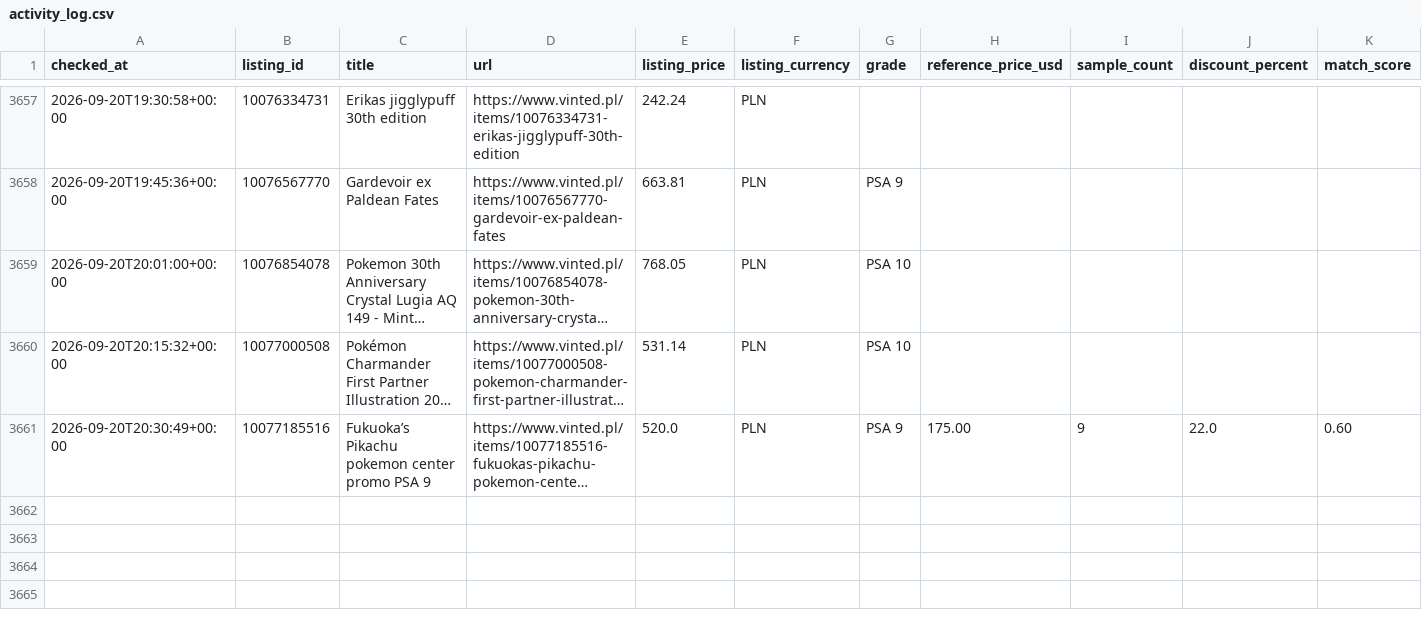
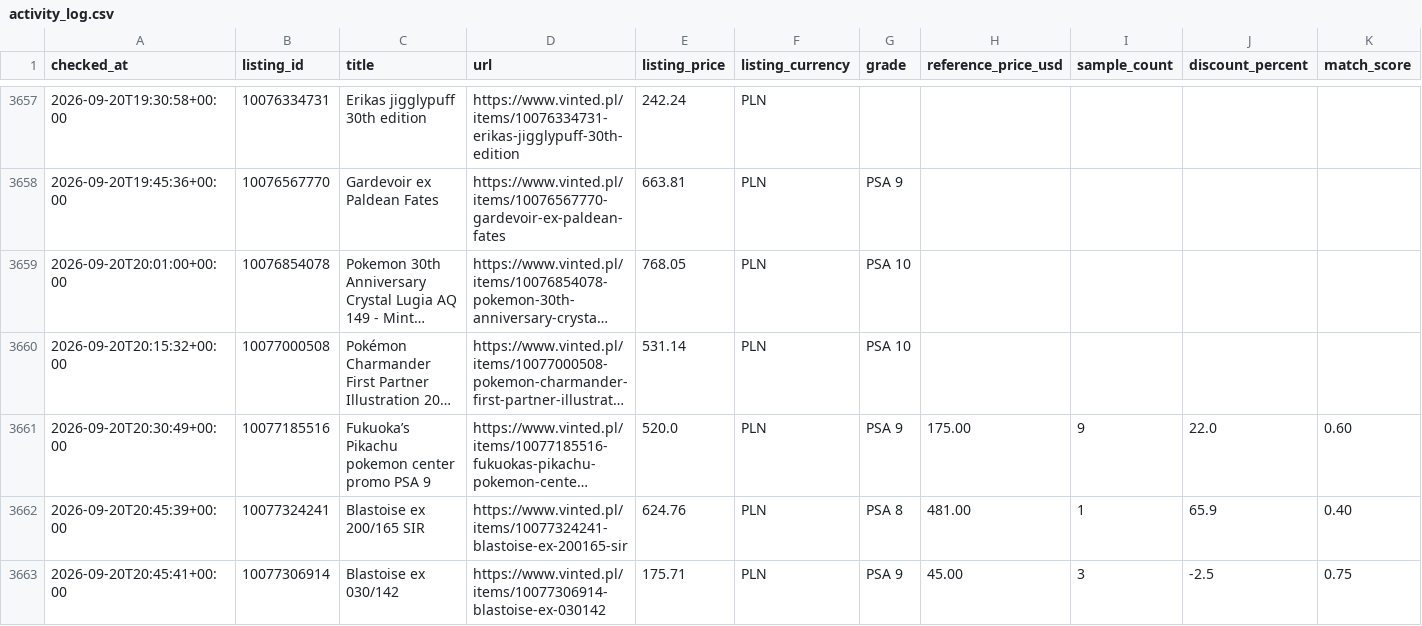
Before and after one commit to MikolajSmith/vinted-psa-bot, a CSV file: activity_log.csv, drawn as a sheet; only a part is shown, gaps mark what is left out; long unchanged cells end in …; rows hold the shown columns only; the diff names each change by its address in the sheet, - before the commit and + after, or states it on an @@ line.

```diff
--- a/activity_log.csv
+++ b/activity_log.csv
+row 3662: 2026-09-20T20:45:39+00:00 | 10077324241 | Blastoise ex 200/165 SIR | https://www.vinted.pl/items/10077324241-blastoise-ex-200165-sir | 624.76 | PLN | PSA 8 | 481.00 | 1 | 65.9 | 0.40
+row 3663: 2026-09-20T20:45:41+00:00 | 10077306914 | Blastoise ex 030/142 | https://www.vinted.pl/items/10077306914-blastoise-ex-030142 | 175.71 | PLN | PSA 9 | 45.00 | 3 | -2.5 | 0.75
```
Also changed, not shown: 1 other file.
